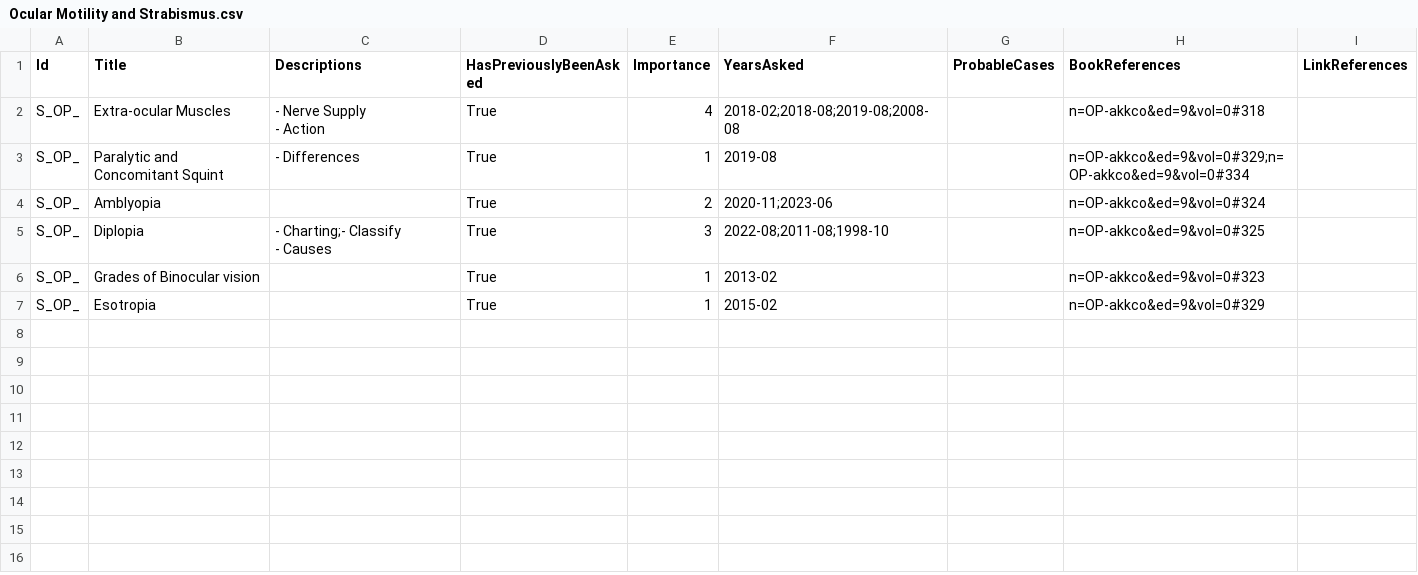
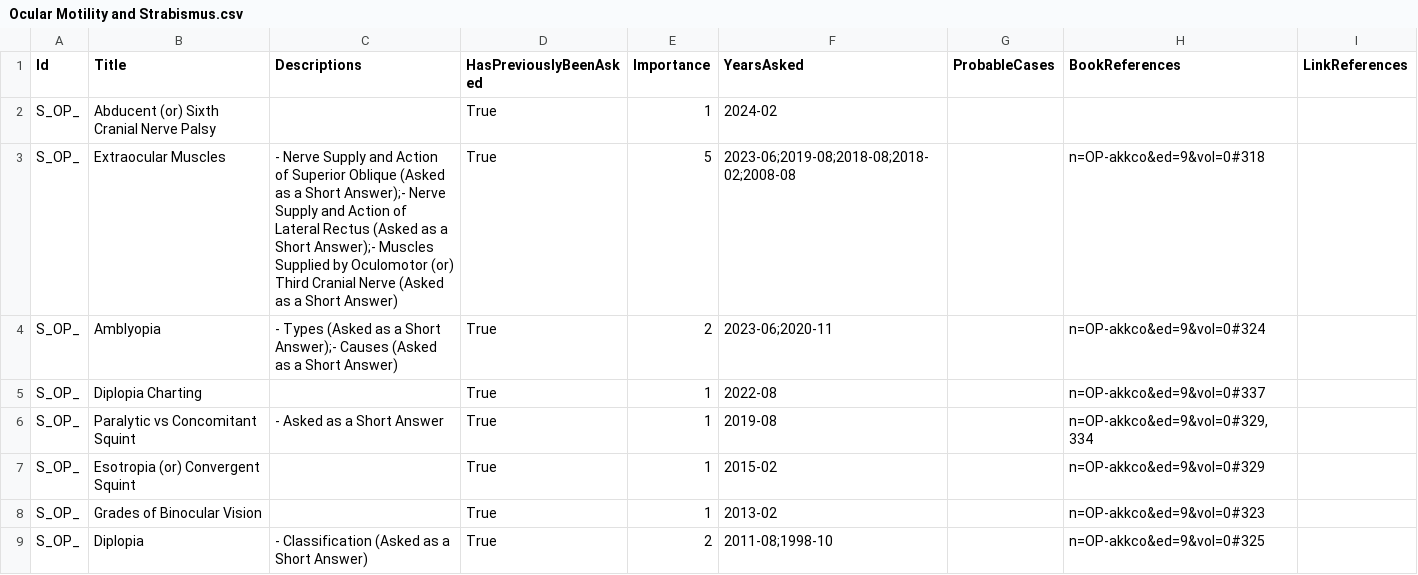
Before and after one commit to symptum/Symptum.Data, a CSV file: src/Symptum.Data/Subjects/Ophthalmology/Question Bank/Paper 0/Ocular Motility and Strabismus.csv, drawn as a sheet.

```diff
--- a/src/Symptum.Data/Subjects/Ophthalmology/Question Bank/Paper 0/Ocular Motility and Strabismus.csv
+++ b/src/Symptum.Data/Subjects/Ophthalmology/Question Bank/Paper 0/Ocular Motility and Strabismus.csv
@@ -1,9 +1,9 @@
 Id,Title,Descriptions,HasPreviouslyBeenAsked,Importance,YearsAsked,ProbableCases,BookReferences,LinkReferences
-S_OP_,Extra-ocular Muscles,"- Nerve Supply
-- Action",True,4,2018-02;2018-08;2019-08;2008-08,,n=OP-akkco&ed=9&vol=0#318,
-S_OP_,Paralytic and Concomitant Squint,- Differences,True,1,2019-08,,n=OP-akkco&ed=9&vol=0#329;n=OP-akkco&ed=9&vol=0#334,
-S_OP_,Amblyopia,,True,2,2020-11;2023-06,,n=OP-akkco&ed=9&vol=0#324,
-S_OP_,Diplopia,"- Charting;- Classify
-- Causes",True,3,2022-08;2011-08;1998-10,,n=OP-akkco&ed=9&vol=0#325,
-S_OP_,Grades of Binocular vision,,True,1,2013-02,,n=OP-akkco&ed=9&vol=0#323,
-S_OP_,Esotropia,,True,1,2015-02,,n=OP-akkco&ed=9&vol=0#329,
+S_OP_,Abducent (or) Sixth Cranial Nerve Palsy,,True,1,2024-02,,,
+S_OP_,Extraocular Muscles,- Nerve Supply and Action of Superior Oblique (Asked as a Short Answer);- Nerve Supply and Action of Lateral Rectus (Asked as a Short Answer);- Muscles Supplied by Oculomotor (or) Third Cranial Nerve (Asked as a Short Answer),True,5,2023-06;2019-08;2018-08;2018-02;2008-08,,n=OP-akkco&ed=9&vol=0#318,
+S_OP_,Amblyopia,- Types (Asked as a Short Answer);- Causes (Asked as a Short Answer),True,2,2023-06;2020-11,,n=OP-akkco&ed=9&vol=0#324,
+S_OP_,Diplopia Charting,,True,1,2022-08,,n=OP-akkco&ed=9&vol=0#337,
+S_OP_,Paralytic vs Concomitant Squint,- Asked as a Short Answer,True,1,2019-08,,"n=OP-akkco&ed=9&vol=0#329,334",
+S_OP_,Esotropia (or) Convergent Squint,,True,1,2015-02,,n=OP-akkco&ed=9&vol=0#329,
+S_OP_,Grades of Binocular Vision,,True,1,2013-02,,n=OP-akkco&ed=9&vol=0#323,
+S_OP_,Diplopia,- Classification (Asked as a Short Answer),True,2,2011-08;1998-10,,n=OP-akkco&ed=9&vol=0#325,
```
Also changed, not shown: src/Symptum.Data/Subjects/Ophthalmology/Question Bank/Paper 0/Diseases of Cornea.csv, src/Symptum.Data/Subjects/Ophthalmology/Question Bank/Paper 0/Diseases of Lens.csv, 16 other files.
